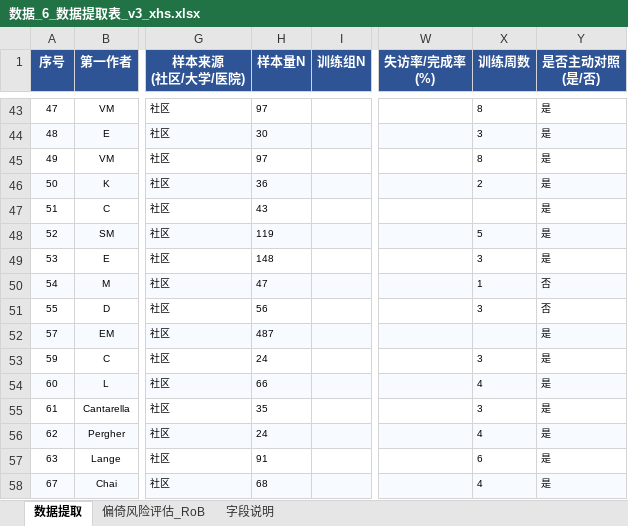
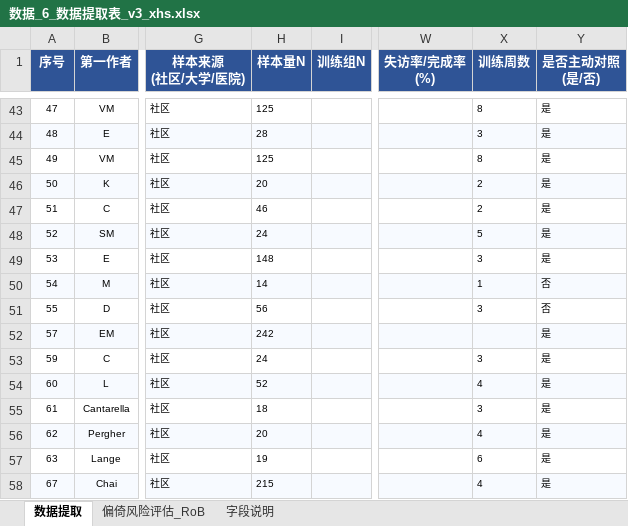
Before and after one commit to 007r007/meta-analysis-research, an Excel workbook: projects/paper-01/04-extract/数据_6_数据提取表_v3_xhs.xlsx, sheet 数据提取, drawn as a sheet; only a part is shown, gaps mark what is left out; values as stored, in another font and other column widths than the file's, no borders; the diff covers the shown part only; the diff names each change by its address in the sheet, - before the commit and + after, or states it on an @@ line.

```diff
--- a/projects/paper-01/04-extract/数据_6_数据提取表_v3_xhs.xlsx (sheet 数据提取)
+++ b/projects/paper-01/04-extract/数据_6_数据提取表_v3_xhs.xlsx (sheet 数据提取)
-H43 (样本量N): 97
+H43 (样本量N): 125
-H44 (样本量N): 30
+H44 (样本量N): 28
-H45 (样本量N): 97
+H45 (样本量N): 125
-H46 (样本量N): 36
+H46 (样本量N): 20
-H47 (样本量N): 43
+H47 (样本量N): 46
-X47 (训练周数): (empty)
+X47 (训练周数): 2
-H48 (样本量N): 119
+H48 (样本量N): 24
-H50 (样本量N): 47
+H50 (样本量N): 14
-H52 (样本量N): 487
+H52 (样本量N): 242
-H54 (样本量N): 66
+H54 (样本量N): 52
-H55 (样本量N): 35
+H55 (样本量N): 18
-H56 (样本量N): 24
+H56 (样本量N): 20
-H57 (样本量N): 91
+H57 (样本量N): 19
-H58 (样本量N): 68
+H58 (样本量N): 215
```
Also changed, not shown: 54 edited cells elsewhere in this sheet.
